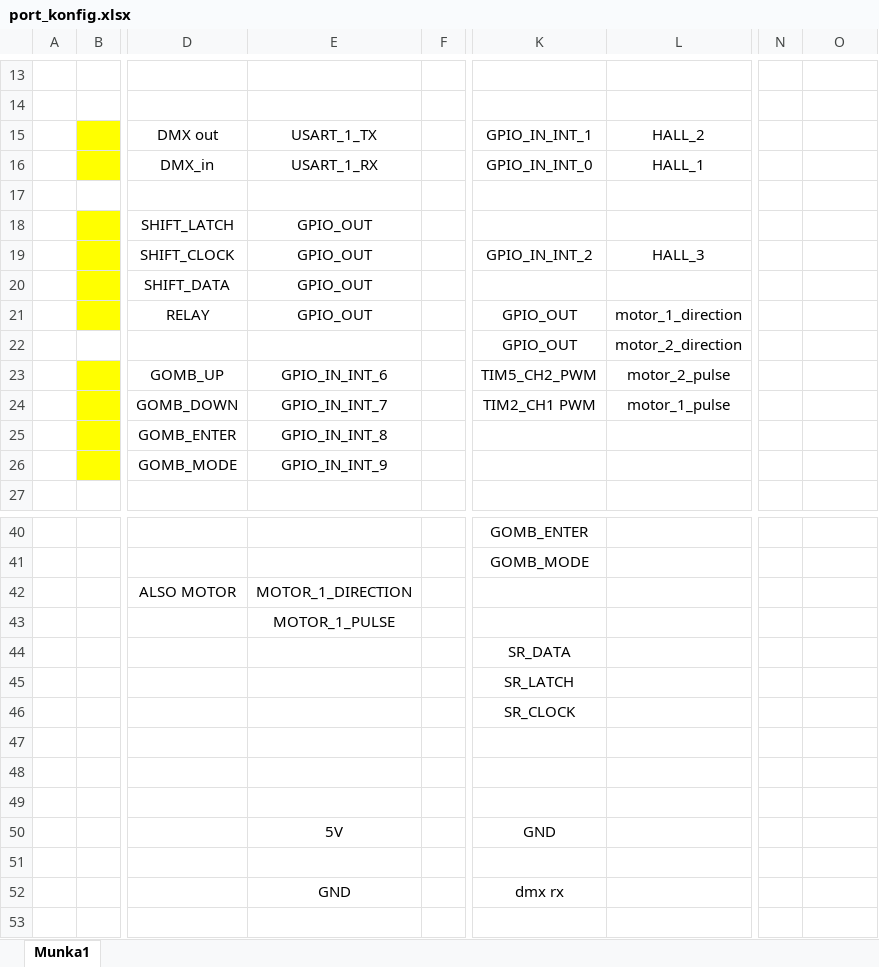
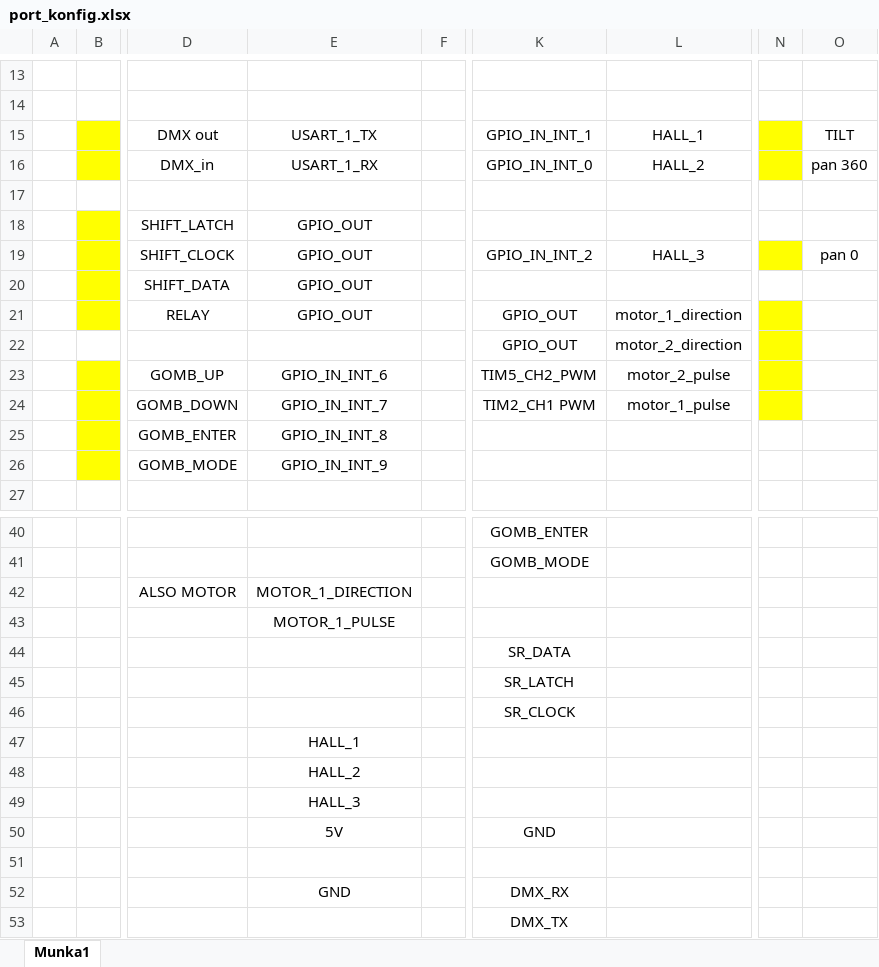
Before and after one commit to bagobalint10/robotlampa_final_s, an Excel workbook: Info/port_konfig.xlsx, sheet Munka1, drawn as a sheet; only a part is shown, gaps mark what is left out; values as stored, in another font and other column widths than the file's, no borders; charts and pictures not drawn; rows hold the shown columns only; the diff names each change by its address in the sheet, - before the commit and + after, or states it on an @@ line.

Commit message:
hall pinek elnevezve

```diff
--- a/Info/port_konfig.xlsx (sheet Munka1)
+++ b/Info/port_konfig.xlsx (sheet Munka1)
-L15: HALL_2
+L15: HALL_1
-N15:N16 fill: none
+N15:N16 fill: #FFFF00
-O15: (empty)
+O15: TILT
-L16: HALL_1
+L16: HALL_2
-O16: (empty)
+O16: pan 360
-N19 fill: none
+N19 fill: #FFFF00
-O19: (empty)
+O19: pan 0
-N21:N24 fill: none
+N21:N24 fill: #FFFF00
-E47: (empty)
+E47: HALL_1
-E48: (empty)
+E48: HALL_2
-E49: (empty)
+E49: HALL_3
-K52: dmx rx
+K52: DMX_RX
+row 53:  |  |  |  |  | DMX_TX
```
Also changed, not shown: 5 other files.
